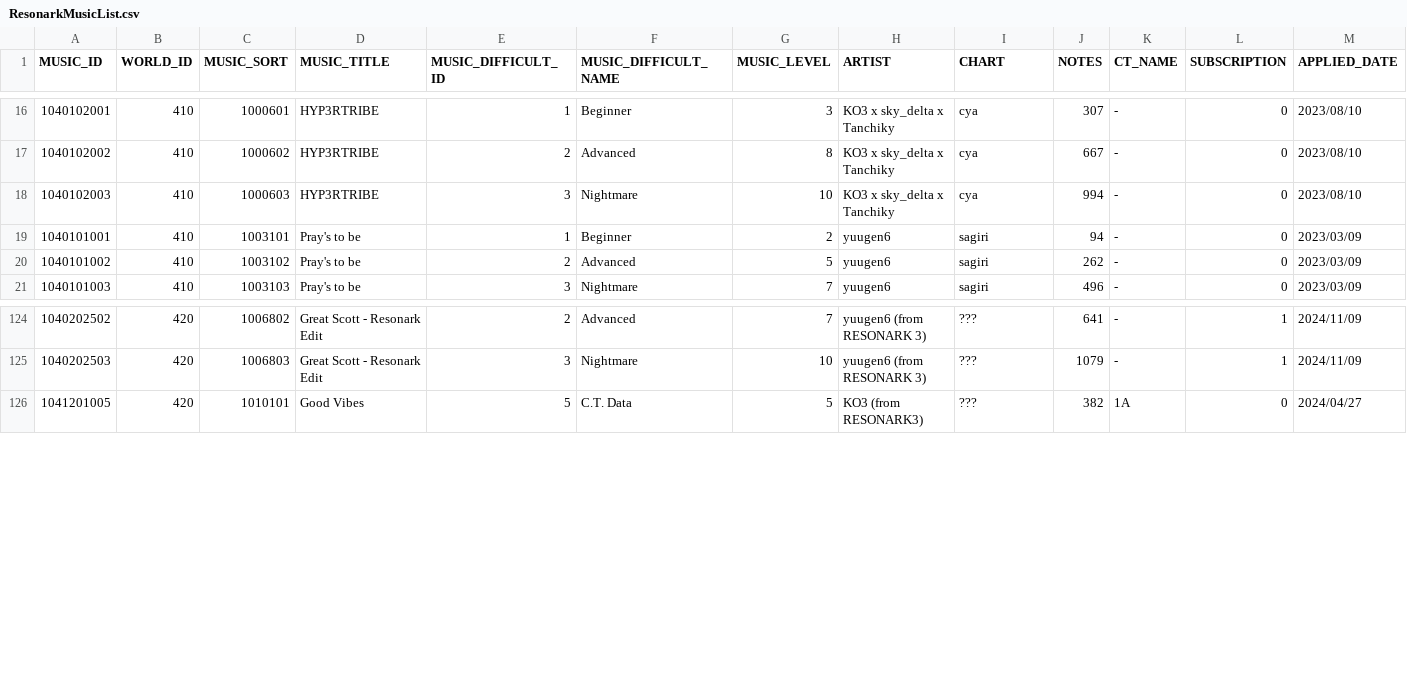
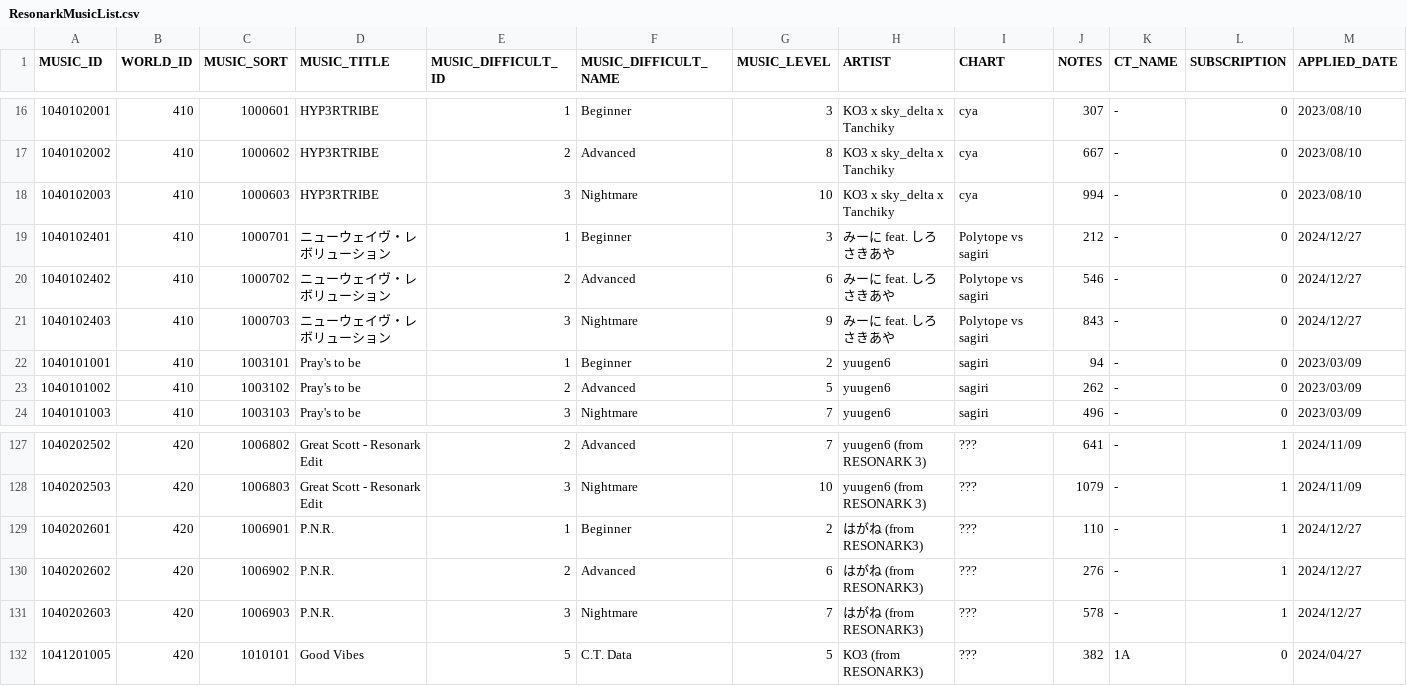
Before and after one commit to DiceRollSnowy/ResonarkScoreRecordToolRef, a CSV file: datacsv/ResonarkMusicList.csv, drawn as a sheet; only a part is shown, gaps mark what is left out.

Commit message:
Update ResonarkMusicData Ver4.1.5

```diff
--- a/datacsv/ResonarkMusicList.csv
+++ b/datacsv/ResonarkMusicList.csv
@@ -18,2 +18,5 @@
 "1040102003","410","1000603","HYP3RTRIBE","3","Nightmare","10","KO3 x sky_delta x Tanchiky","cya","994","-","0","2023/08/10"
+"1040102401","410","1000701","ニューウェイヴ・レボリューション","1","Beginner","3","みーに feat. しろさきあや","Polytope vs sagiri","212","-","0","2024/12/27"
+"1040102402","410","1000702","ニューウェイヴ・レボリューション","2","Advanced","6","みーに feat. しろさきあや","Polytope vs sagiri","546","-","0","2024/12/27"
+"1040102403","410","1000703","ニューウェイヴ・レボリューション","3","Nightmare","9","みーに feat. しろさきあや","Polytope vs sagiri","843","-","0","2024/12/27"
 "1040101001","410","1003101","Pray's to be","1","Beginner","2","yuugen6","sagiri","94","-","0","2023/03/09"
@@ -125,2 +128,5 @@
 "1040202503","420","1006803","Great Scott - Resonark Edit","3","Nightmare","10","yuugen6 (from RESONARK 3)","???","1079","-","1","2024/11/09"
+"1040202601","420","1006901","P.N.R.","1","Beginner","2","はがね (from RESONARK3)","???","110","-","1","2024/12/27"
+"1040202602","420","1006902","P.N.R.","2","Advanced","6","はがね (from RESONARK3)","???","276","-","1","2024/12/27"
+"1040202603","420","1006903","P.N.R.","3","Nightmare","7","はがね (from RESONARK3)","???","578","-","1","2024/12/27"
 "1041201005","420","1010101","Good Vibes","5","C.T. Data","5","KO3 (from RESONARK3)","???","382","1A","0","2024/04/27"
```
Also changed, not shown: 1 other file.
